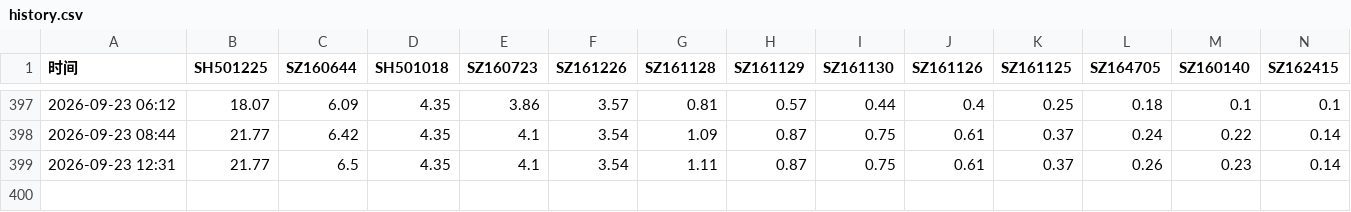
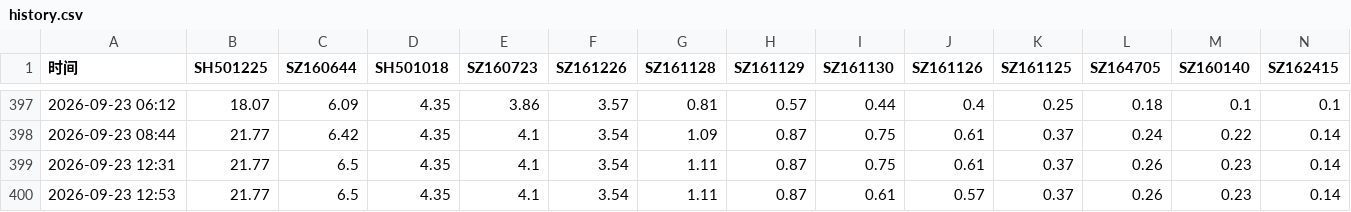
Before and after one commit to scpxin/lof-fund-monitor, a CSV file: history.csv, drawn as a sheet; only a part is shown, gaps mark what is left out; rows hold the shown columns only; the diff names each change by its address in the sheet, - before the commit and + after, or states it on an @@ line.

```diff
--- a/history.csv
+++ b/history.csv
+row 400: 2026-09-23 12:53 | 21.77 | 6.5 | 4.35 | 4.1 | 3.54 | 1.11 | 0.87 | 0.61 | 0.57 | 0.37 | 0.26 | 0.23 | 0.14
```
